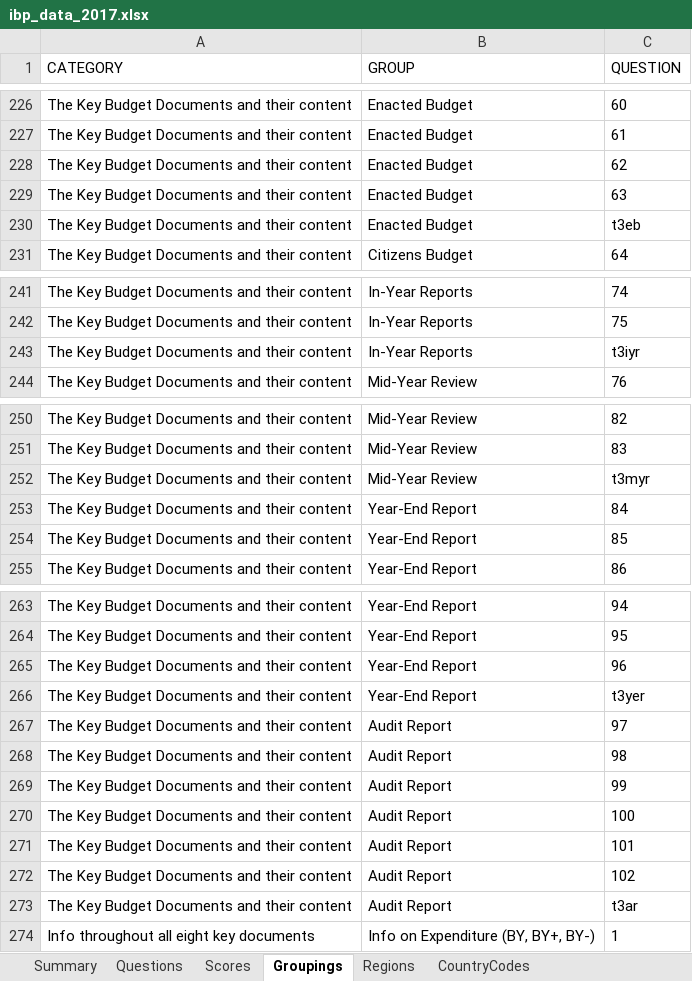
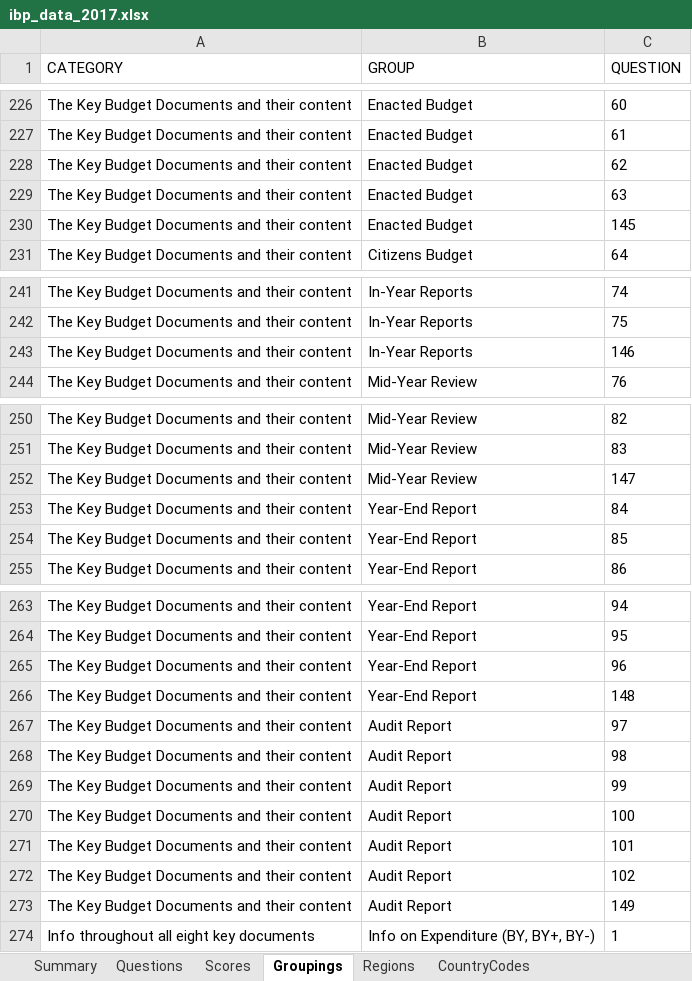
Before and after one commit to okfn/ibp-explorer, an Excel workbook: explorer/assets/downloads/ibp_data_2017.xlsx, sheet Groupings, drawn as a sheet; only a part is shown, gaps mark what is left out; values as stored, in another font and other column widths than the file's, no borders; the diff covers the shown part only; the diff names each change by its address in the sheet, - before the commit and + after, or states it on an @@ line.

```diff
--- a/explorer/assets/downloads/ibp_data_2017.xlsx (sheet Groupings)
+++ b/explorer/assets/downloads/ibp_data_2017.xlsx (sheet Groupings)
-C230 (QUESTION): t3eb
+C230 (QUESTION): 145
-C243 (QUESTION): t3iyr
+C243 (QUESTION): 146
-C252 (QUESTION): t3myr
+C252 (QUESTION): 147
-C266 (QUESTION): t3yer
+C266 (QUESTION): 148
-C273 (QUESTION): t3ar
+C273 (QUESTION): 149
```
Also changed, not shown: 20 edited cells elsewhere in this sheet, data/GroupingsOBSQuestions2017.xlsx, explorer/assets/downloads/ibp_data_2006-2012.xlsx, 8 other files.
